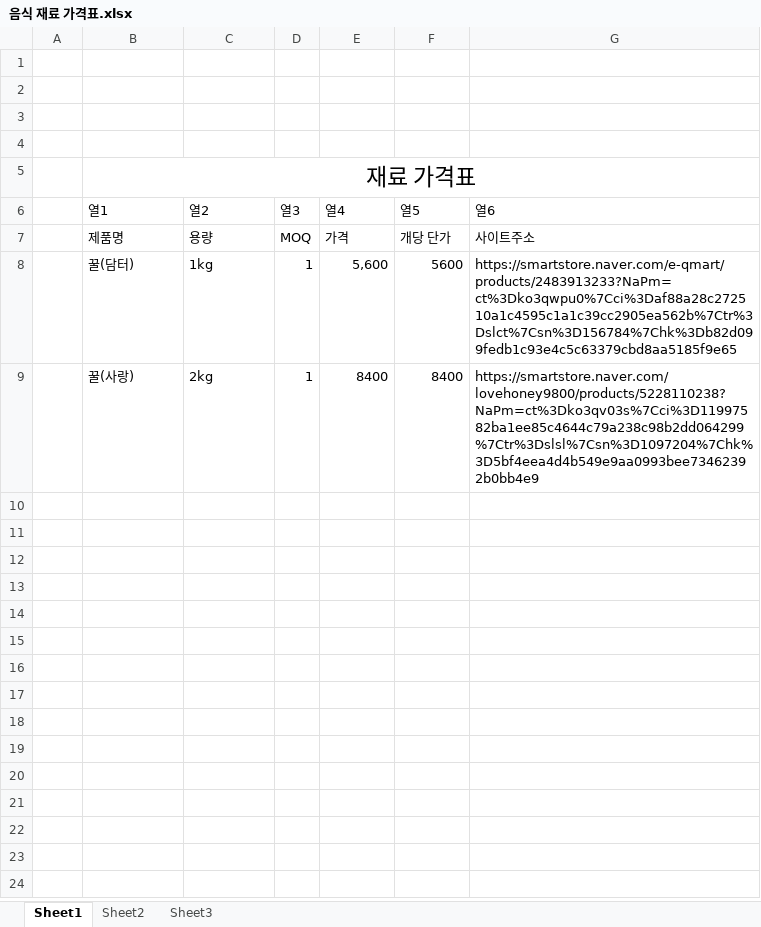
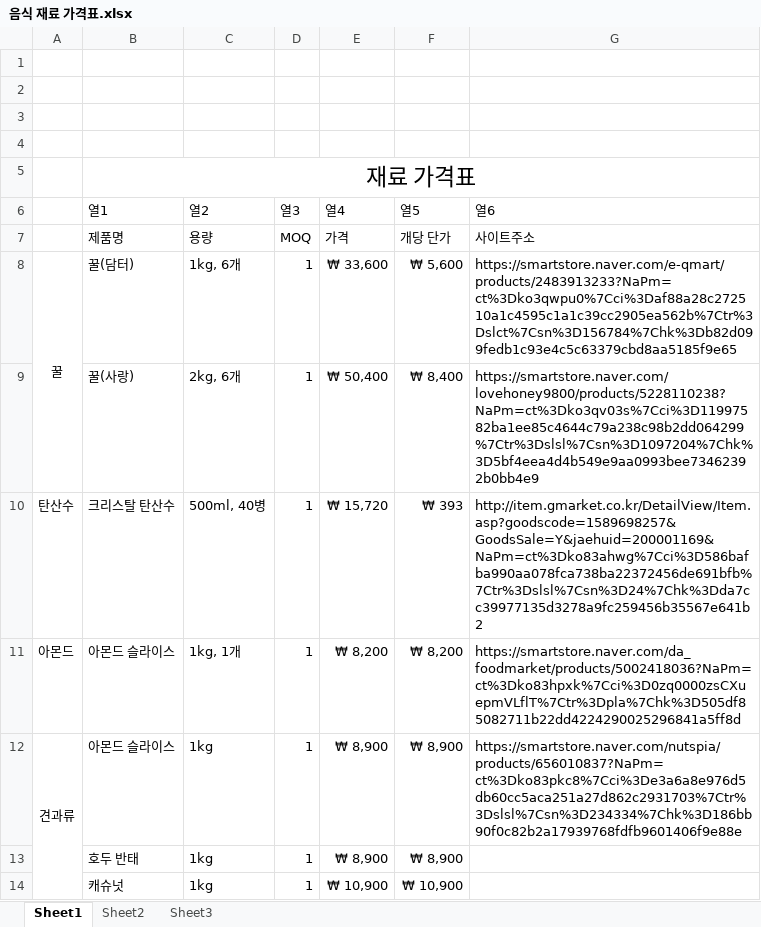
Before and after one commit to Kimgyeongryeol/goverment_KR, an Excel workbook: 체험점포_마포_신사업창업사관학교/음식 재료 가격표.xlsx, sheet Sheet1, drawn as a sheet; only a part is shown; values as stored, in another font and other column widths than the file's, no borders; table styles not drawn; the diff covers the shown part only; the diff names each change by its address in the sheet, - before the commit and + after, or states it on an @@ line.

```diff
--- a/체험점포_마포_신사업창업사관학교/음식 재료 가격표.xlsx (sheet Sheet1)
+++ b/체험점포_마포_신사업창업사관학교/음식 재료 가격표.xlsx (sheet Sheet1)
-A8: (empty)
+A8: 꿀
+A8:A9 merged
-C8 (열2): 1kg
+C8 (열2): 1kg, 6개
-E8 (열4): 5,600
+E8 (열4): ₩ 33,600
-F8 (열5): 5600
+F8 (열5): ₩ 5,600
-C9 (열2): 2kg
+C9 (열2): 2kg, 6개
-E9 (열4): 8400
+E9 (열4): ₩ 50,400
-F9 (열5): 8400
+F9 (열5): ₩ 8,400
+row 10: 탄산수 | 크리스탈 탄산수 | 500ml, 40병 | 1 | ₩ 15,720 | ₩ 393 | http://item.gmarket.co.kr/DetailView/Item.asp?goodscode=1589698257&GoodsSale=Y&jaehuid=200001169&NaPm=ct%3Dko83ahwg%7Cci%3D586bafba990aa078fca738ba22372456de691bfb%7Ctr%3Dslsl%7Csn%3D24%7Chk%3Dda7cc39977135d3278a9fc259456b35567e641b2
+row 11: 아몬드 | 아몬드 슬라이스 | 1kg, 1개 | 1 | ₩ 8,200 | ₩ 8,200 | https://smartstore.naver.com/da_foodmarket/products/5002418036?NaPm=ct%3Dko83hpxk%7Cci%3D0zq0000zsCXuepmVLflT%7Ctr%3Dpla%7Chk%3D505df85082711b22dd4224290025296841a5ff8d
+row 12: 견과류 | 아몬드 슬라이스 | 1kg | 1 | ₩ 8,900 | ₩ 8,900 | https://smartstore.naver.com/nutspia/products/656010837?NaPm=ct%3Dko83pkc8%7Cci%3De3a6a8e976d5db60cc5aca251a27d862c2931703%7Ctr%3Dslsl%7Csn%3D234334%7Chk%3D186bb90f0c82b2a17939768fdfb9601406f9e88e
+row 13:  | 호두 반태 | 1kg | 1 | ₩ 8,900 | ₩ 8,900
+row 14:  | 캐슈넛 | 1kg | 1 | ₩ 10,900 | ₩ 10,900
```
Also changed, not shown: 6 added rows elsewhere in this sheet, 체험점포_마포_신사업창업사관학교/포장용기.xlsx.
